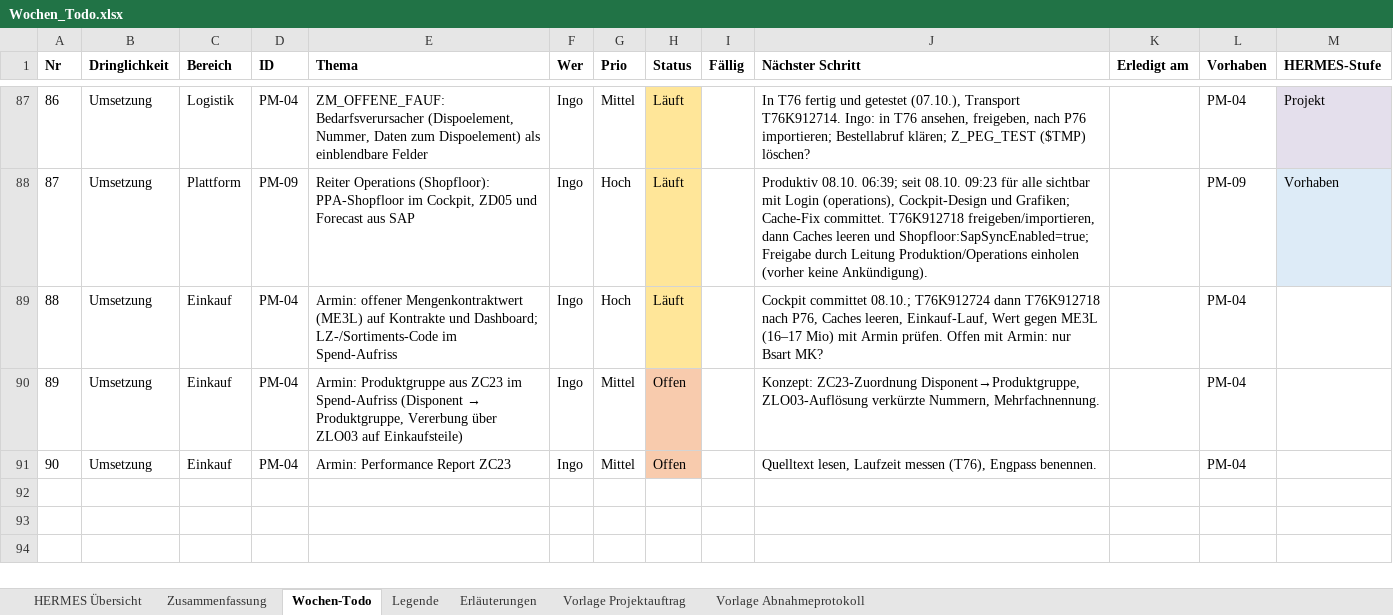
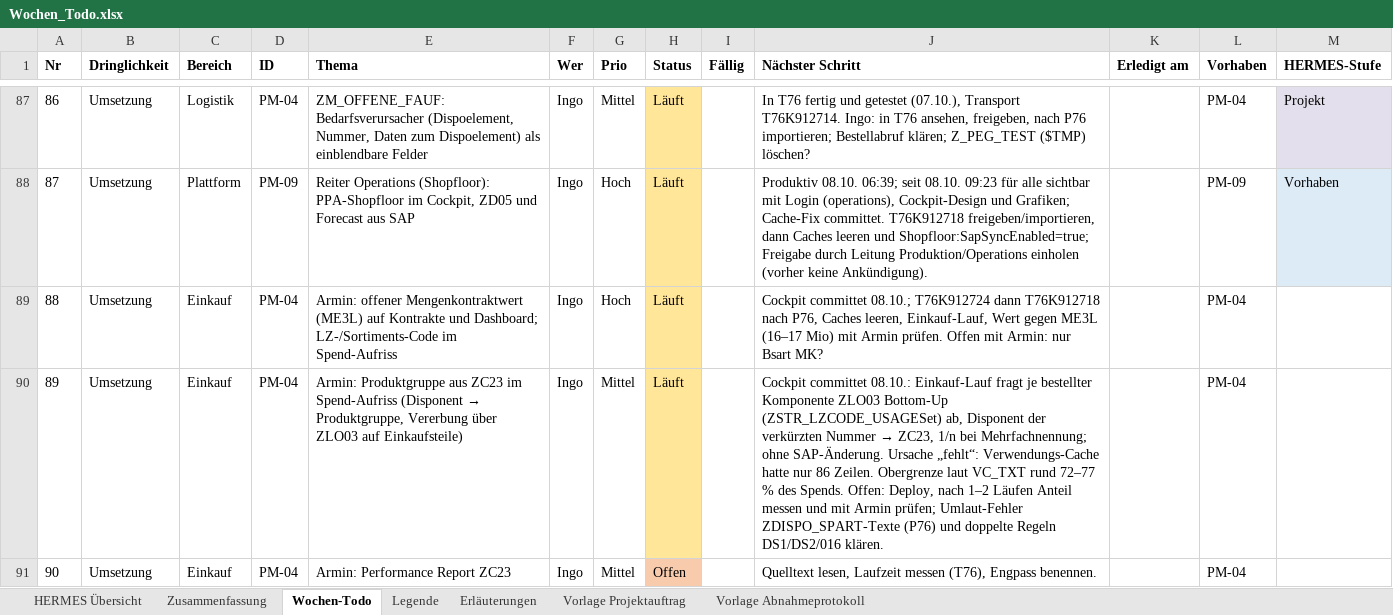
Before and after one commit to metacube2/Ai, an Excel workbook: TrafagSalesExporter/projektmanagement/Wochen_Todo.xlsx, sheet Wochen-Todo, drawn as a sheet; only a part is shown, gaps mark what is left out; values as stored, in another font and other column widths than the file's, no borders; the diff names each change by its address in the sheet, - before the commit and + after, or states it on an @@ line.

```diff
--- a/TrafagSalesExporter/projektmanagement/Wochen_Todo.xlsx (sheet Wochen-Todo)
+++ b/TrafagSalesExporter/projektmanagement/Wochen_Todo.xlsx (sheet Wochen-Todo)
-H90 (Status): Offen
+H90 (Status): Läuft
-H90 fill: #F8CBAD
+H90 fill: #FFE699
@@ J90 (Nächster Schritt): Konzept: ZC23-Zuordnung Disponent→Produktgruppe, ZLO03-Auflösung verkürzte Nummern, Mehrfachnennung. → Cockpit committet 08.10.: Einkauf-Lauf fragt je bestellter Komponente ZLO03 Bottom-Up (ZSTR_LZCODE_USAGESet) ab, Disponent der verkürzten Nummer → ZC23, 1/n bei Mehrfachnennung; ohne SAP-Änderung. Ursache „fehlt“: Verwendungs-Cache hatte nur 86 Zeilen. Obergrenze laut VC_TXT rund 72–77 % des Spends. Offen: Deploy, nach 1–2 Läufen Anteil messen und mit Armin prüfen; Umlaut-Fehler ZDISPO_SPART-Texte (P76) und doppelte Regeln DS1/DS2/016 klären. @@
```
Also changed, not shown: TrafagSalesExporter/projektmanagement/Status_kurz.xlsx, 14 other files.
